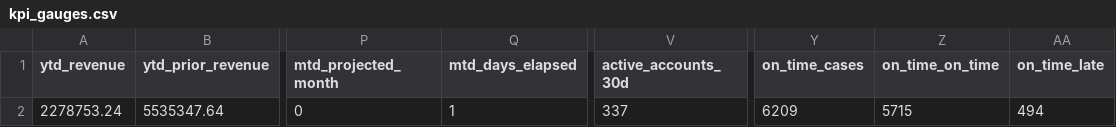
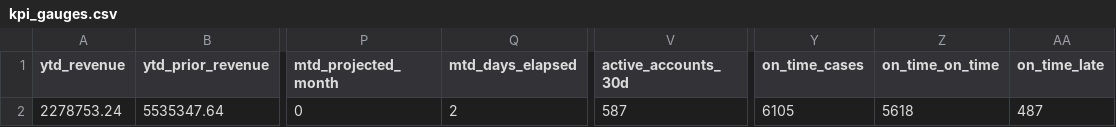
Before and after one commit to danulaszek-bit/artistic-dental-portal, a CSV file: cache/latest/kpi_gauges.csv, drawn as a sheet; only a part is shown, gaps mark what is left out; the diff names each change by its address in the sheet, - before the commit and + after, or states it on an @@ line.

```diff
--- a/cache/latest/kpi_gauges.csv
+++ b/cache/latest/kpi_gauges.csv
-Q2 (mtd_days_elapsed): 1
+Q2 (mtd_days_elapsed): 2
-V2 (active_accounts_30d): 337
+V2 (active_accounts_30d): 587
-Y2 (on_time_cases): 6209
+Y2 (on_time_cases): 6105
-Z2 (on_time_on_time): 5715
+Z2 (on_time_on_time): 5618
-AA2 (on_time_late): 494
+AA2 (on_time_late): 487
```
Also changed, not shown: cache/latest/cases_logistics.csv, cache/latest/daily_sales.csv, 3 other files.
